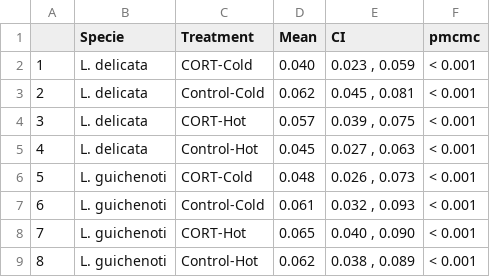
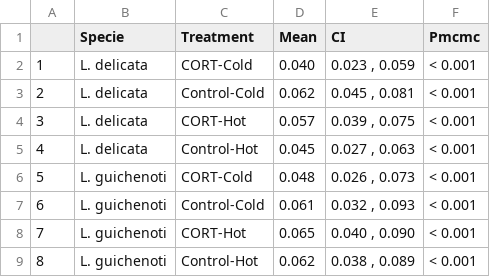
Before and after one commit to Pablo-Recio/CORT_Temp_Behavioural_flexibility, a CSV file: output/Checking/df.csv, drawn as a sheet.

```diff
--- a/output/Checking/df.csv
+++ b/output/Checking/df.csv
@@ -1,2 +1,2 @@
-"","Specie","Treatment","Mean","CI","pmcmc"
+"","Specie","Treatment","Mean","CI","Pmcmc"
 "1","L. delicata","CORT-Cold","0.040","0.023 , 0.059","< 0.001"
```
Also changed, not shown: 11 other files.
